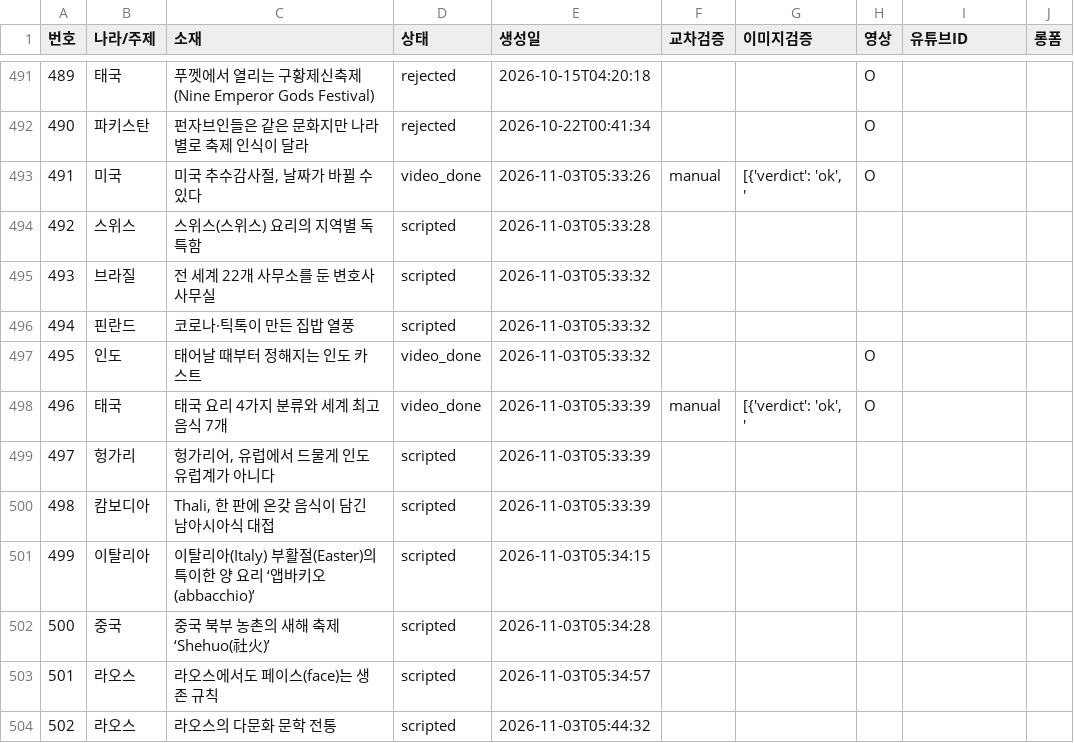
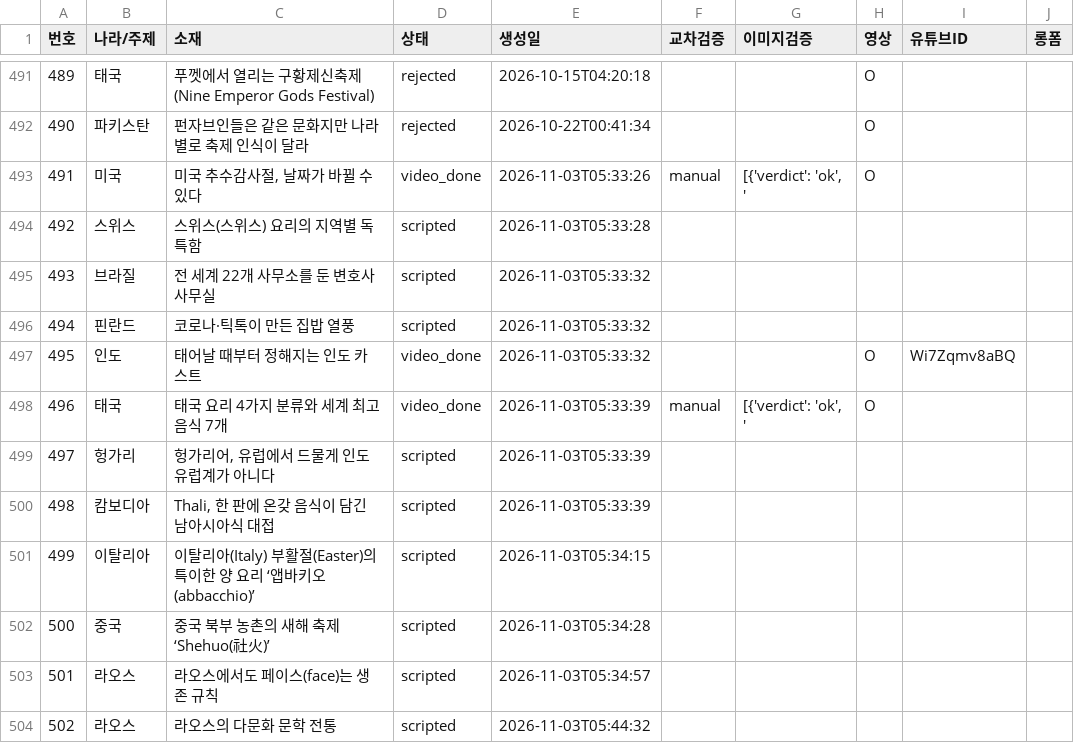
Before and after one commit to gonmau/shorts, a CSV file: history_items.csv, drawn as a sheet; only a part is shown, gaps mark what is left out.

Commit message:
chore: update history_items.csv from PC

```diff
--- a/history_items.csv
+++ b/history_items.csv
@@ -496,3 +496,3 @@
 494,핀란드,코로나·틱톡이 만든 집밥 열풍,scripted,2026-11-03T05:33:32,,,,,
-495,인도,태어날 때부터 정해지는 인도 카스트,video_done,2026-11-03T05:33:32,,,O,,
+495,인도,태어날 때부터 정해지는 인도 카스트,video_done,2026-11-03T05:33:32,,,O,Wi7Zqmv8aBQ,
 496,태국,태국 요리 4가지 분류와 세계 최고 음식 7개,video_done,2026-11-03T05:33:39,manual,"[{'verdict': 'ok', '",O,,
```
